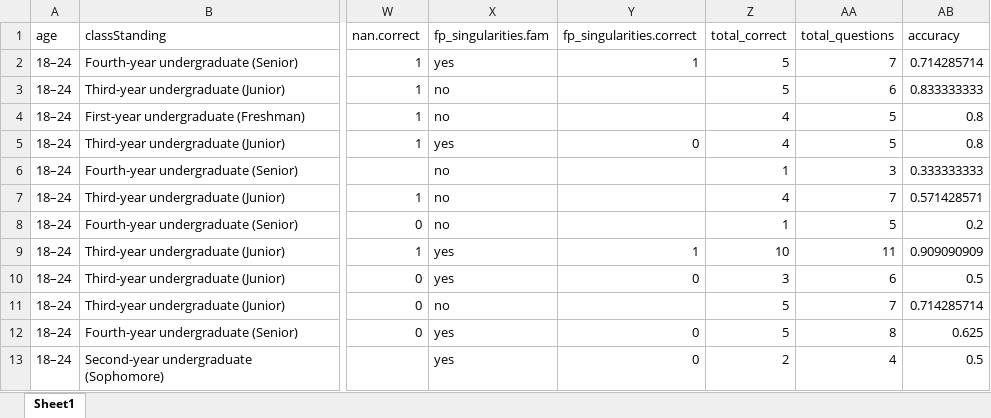
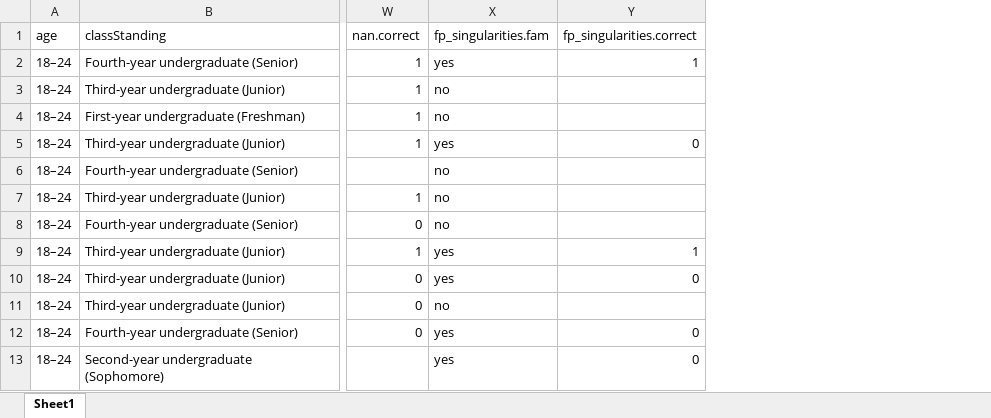
Before and after one commit to erfan-arvan/on-the-reliability-of-code-comprehension-proxies-replication, an Excel workbook: cs_knowledge_results.xlsx, sheet Sheet1, drawn as a sheet; only a part is shown, gaps mark what is left out; values as stored, in another font and other column widths than the file's, no borders; the diff names each change by its address in the sheet, - before the commit and + after, or states it on an @@ line.

```diff
--- a/cs_knowledge_results.xlsx (sheet Sheet1)
+++ b/cs_knowledge_results.xlsx (sheet Sheet1)
-column Z (total_correct), rows 2-13: 5 | 5 | 4 | 4 | 1 | 4 | 1 | 10 | 3 | 5 | 5 | 2
-column AA (total_questions), rows 2-13: 7 | 6 | 5 | 5 | 3 | 7 | 5 | 11 | 6 | 7 | 8 | 4
-column AB (accuracy), rows 2-13: 0.714285714 | 0.833333333 | 0.8 | 0.8 | 0.333333333 | 0.571428571 | 0.2 | 0.909090909 | 0.5 | 0.714285714 | 0.625 | 0.5
```
Also changed, not shown: 8 other files.
